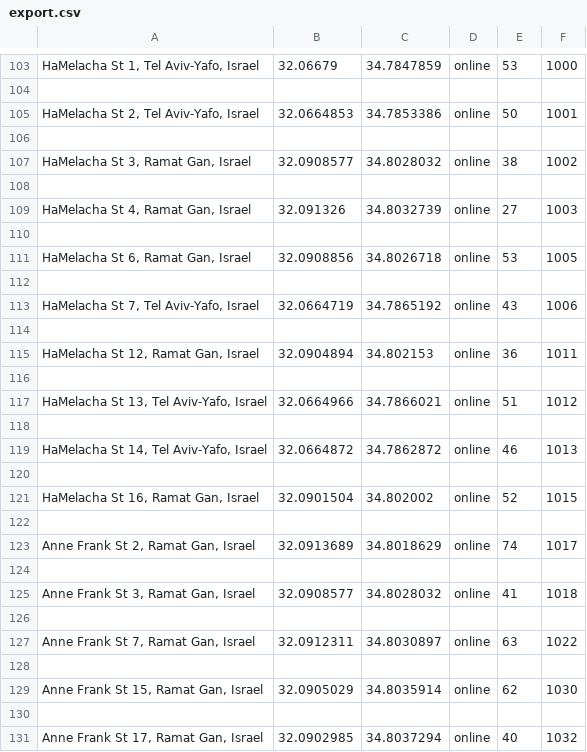
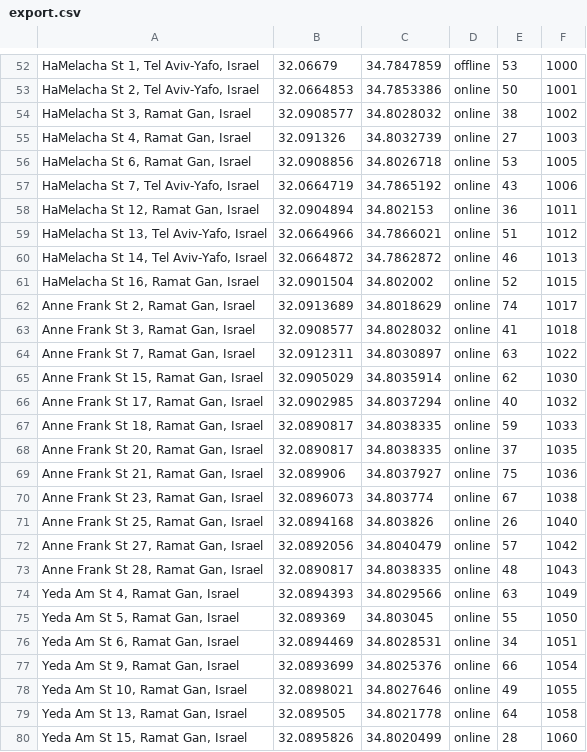
Before and after one commit to Talhashahar/wise_trash, a CSV file: export.csv, drawn as a sheet; only a part is shown, gaps mark what is left out; the shorter side is filled out with more unchanged rows; the diff covers the shown part only.

```diff
--- a/export.csv
+++ b/export.csv
@@ -103,29 +52,15 @@
-"HaMelacha St 1, Tel Aviv-Yafo, Israel",32.06679,34.7847859,online,53,1000
-
+"HaMelacha St 1, Tel Aviv-Yafo, Israel",32.06679,34.7847859,offline,53,1000
 "HaMelacha St 2, Tel Aviv-Yafo, Israel",32.0664853,34.7853386,online,50,1001
-
 "HaMelacha St 3, Ramat Gan, Israel",32.0908577,34.8028032,online,38,1002
-
 "HaMelacha St 4, Ramat Gan, Israel",32.091326,34.8032739,online,27,1003
-
 "HaMelacha St 6, Ramat Gan, Israel",32.0908856,34.8026718,online,53,1005
-
 "HaMelacha St 7, Tel Aviv-Yafo, Israel",32.0664719,34.7865192,online,43,1006
-
 "HaMelacha St 12, Ramat Gan, Israel",32.0904894,34.802153,online,36,1011
-
 "HaMelacha St 13, Tel Aviv-Yafo, Israel",32.0664966,34.7866021,online,51,1012
-
 "HaMelacha St 14, Tel Aviv-Yafo, Israel",32.0664872,34.7862872,online,46,1013
-
 "HaMelacha St 16, Ramat Gan, Israel",32.0901504,34.802002,online,52,1015
-
 "Anne Frank St 2, Ramat Gan, Israel",32.0913689,34.8018629,online,74,1017
-
 "Anne Frank St 3, Ramat Gan, Israel",32.0908577,34.8028032,online,41,1018
-
 "Anne Frank St 7, Ramat Gan, Israel",32.0912311,34.8030897,online,63,1022
-
 "Anne Frank St 15, Ramat Gan, Israel",32.0905029,34.8035914,online,62,1030
-
 "Anne Frank St 17, Ramat Gan, Israel",32.0902985,34.8037294,online,40,1032
```
Also changed, not shown: 85 removed rows elsewhere in this file, 5 other files.
